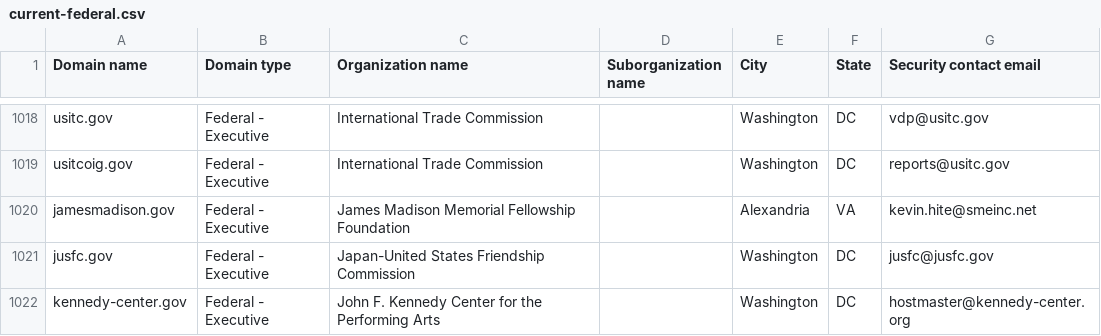
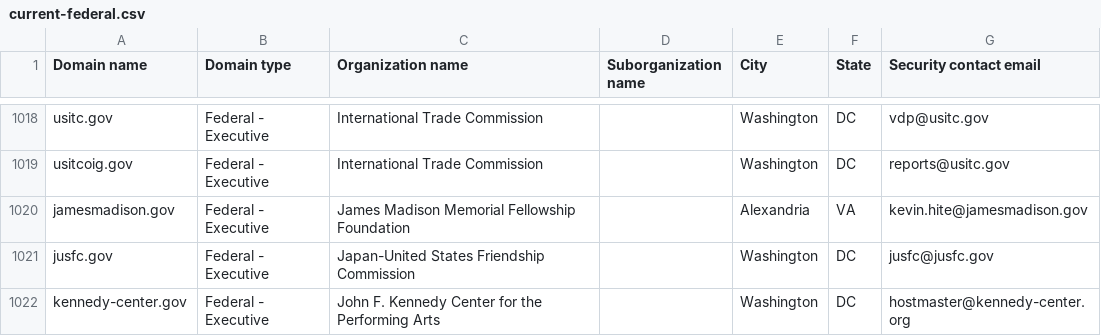
Before and after one commit to h-m-f-t/dotgov-data-staging, a CSV file: current-federal.csv, drawn as a sheet; only a part is shown, gaps mark what is left out; the diff covers the shown part only.

```diff
--- a/current-federal.csv
+++ b/current-federal.csv
@@ -1019,3 +1019,3 @@ usitc.gov,Federal - Executive,International Trade Commission,,Washington,DC,vdp@
 usitcoig.gov,Federal - Executive,International Trade Commission,,Washington,DC,reports@usitc.gov
-jamesmadison.gov,Federal - Executive,James Madison Memorial Fellowship Foundation,,Alexandria,VA,kevin.hite@smeinc.net
+jamesmadison.gov,Federal - Executive,James Madison Memorial Fellowship Foundation,,Alexandria,VA,kevin.hite@jamesmadison.gov
 jusfc.gov,Federal - Executive,Japan-United States Friendship Commission,,Washington,DC,jusfc@jusfc.gov
```
Also changed, not shown: 32 added rows elsewhere in this file, 1 other file.
